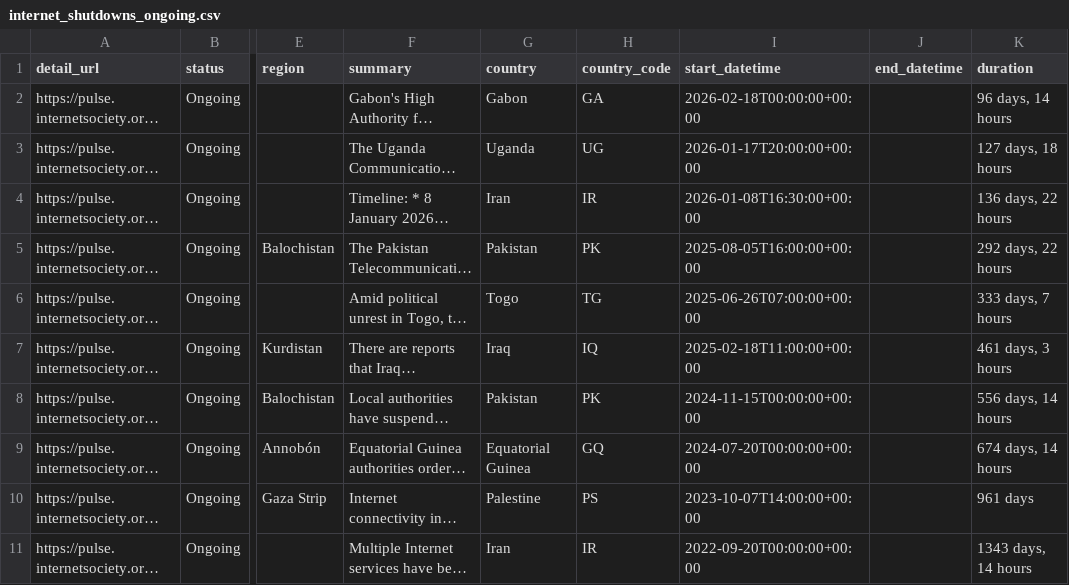
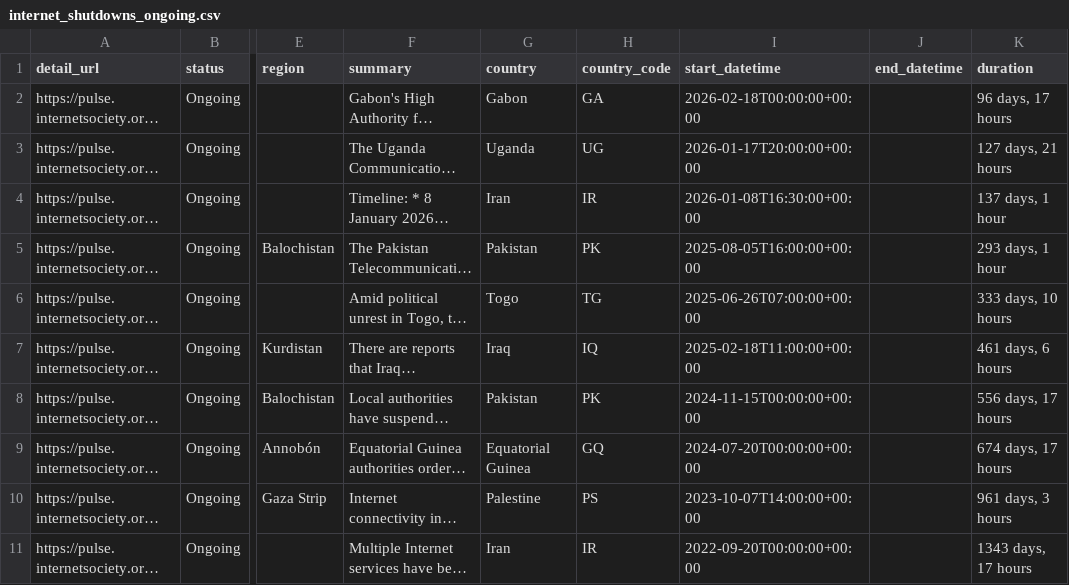
Before and after one commit to ccb2195-ux/Internet-Shutdown-Tracker, a CSV file: internet_shutdowns_ongoing.csv, drawn as a sheet; only a part is shown, gaps mark what is left out; long unchanged cells end in …; the diff names each change by its address in the sheet, - before the commit and + after, or states it on an @@ line.

```diff
--- a/internet_shutdowns_ongoing.csv
+++ b/internet_shutdowns_ongoing.csv
-K2 (duration): 96 days, 14 hours
+K2 (duration): 96 days, 17 hours
-K3 (duration): 127 days, 18 hours
+K3 (duration): 127 days, 21 hours
-K4 (duration): 136 days, 22 hours
+K4 (duration): 137 days, 1 hour
-K5 (duration): 292 days, 22 hours
+K5 (duration): 293 days, 1 hour
-K6 (duration): 333 days, 7 hours
+K6 (duration): 333 days, 10 hours
-K7 (duration): 461 days, 3 hours
+K7 (duration): 461 days, 6 hours
-K8 (duration): 556 days, 14 hours
+K8 (duration): 556 days, 17 hours
-K9 (duration): 674 days, 14 hours
+K9 (duration): 674 days, 17 hours
-K10 (duration): 961 days
+K10 (duration): 961 days, 3 hours
-K11 (duration): 1343 days, 14 hours
+K11 (duration): 1343 days, 17 hours
```
Also changed, not shown: internet_shutdowns_processed.csv.
